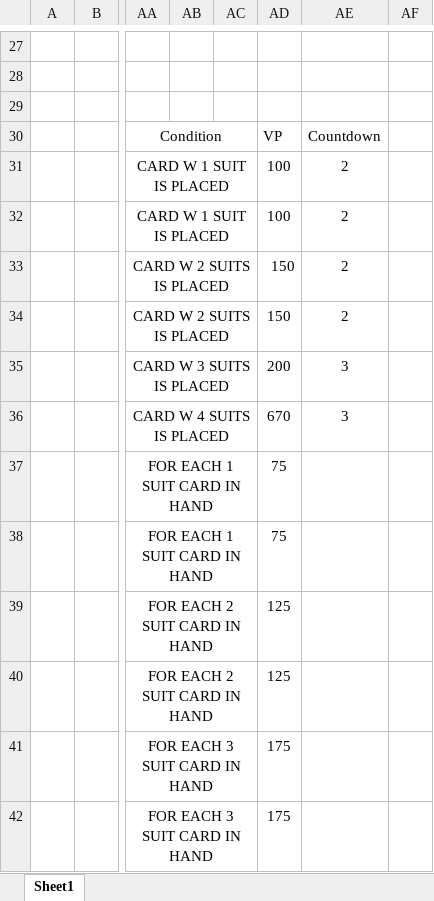
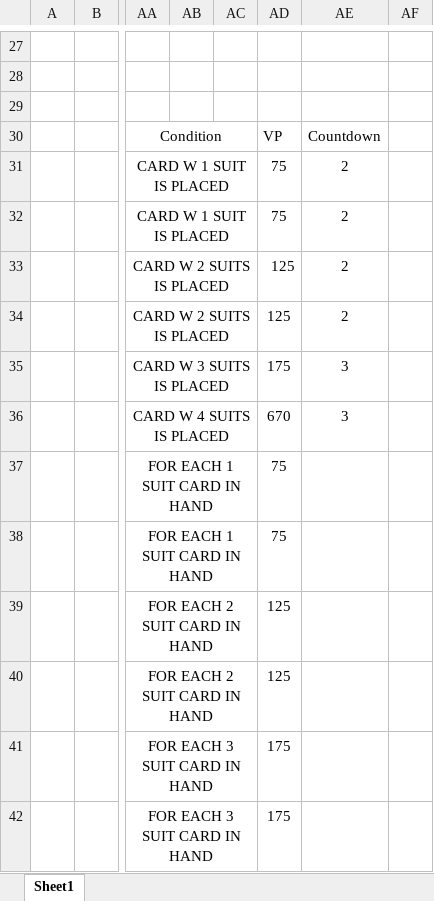
Before and after one commit to dadporosya/GMTK-20267, an Excel workbook: GameDisdockIP.xlsx, sheet Sheet1, drawn as a sheet; only a part is shown, gaps mark what is left out; values as stored, in another font and other column widths than the file's, no borders; the diff names each change by its address in the sheet, - before the commit and + after, or states it on an @@ line.

```diff
--- a/GameDisdockIP.xlsx (sheet Sheet1)
+++ b/GameDisdockIP.xlsx (sheet Sheet1)
-AD31:AD32: 100
+AD31:AD32: 75
-AD33:AD34: 150
+AD33:AD34: 125
-AD35: 200
+AD35: 175
```
Also changed, not shown: 9 other files.
